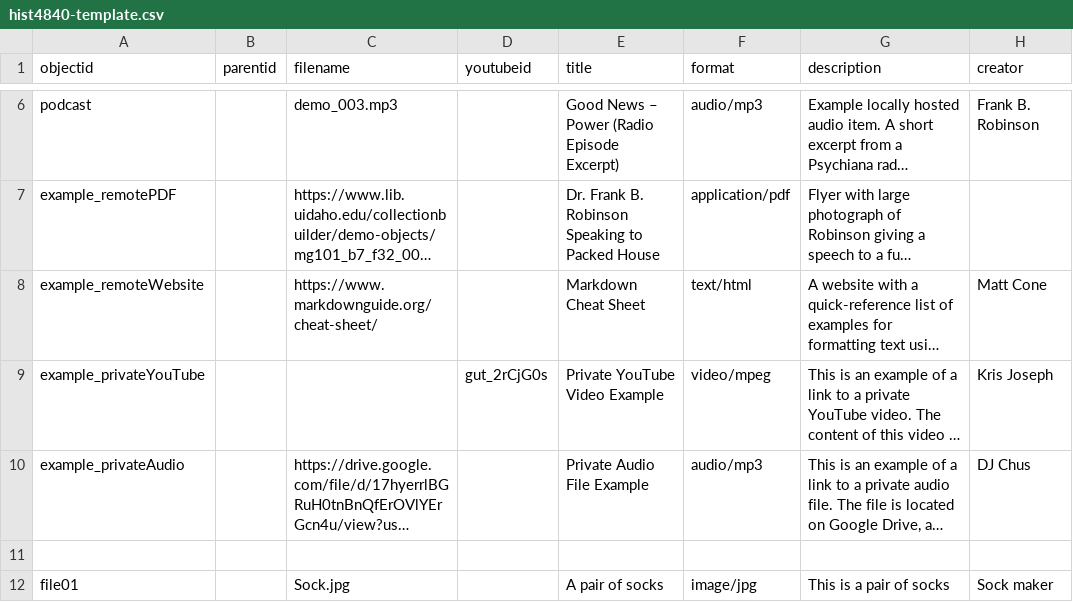
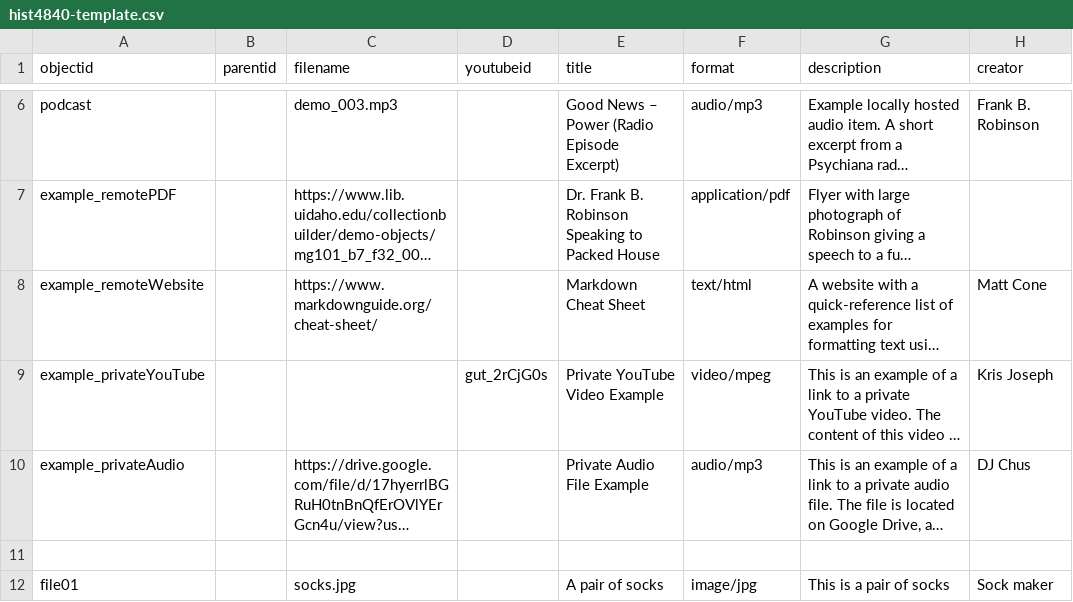
Before and after one commit to gabrtamb/thisisatest, a CSV file: _data/hist4840-template.csv, drawn as a sheet; only a part is shown, gaps mark what is left out; long unchanged cells end in …; the diff names each change by its address in the sheet, - before the commit and + after, or states it on an @@ line.

Commit message:
Add files via upload

```diff
--- a/_data/hist4840-template.csv
+++ b/_data/hist4840-template.csv
-C12 (filename): Sock.jpg
+C12 (filename): socks.jpg
```
